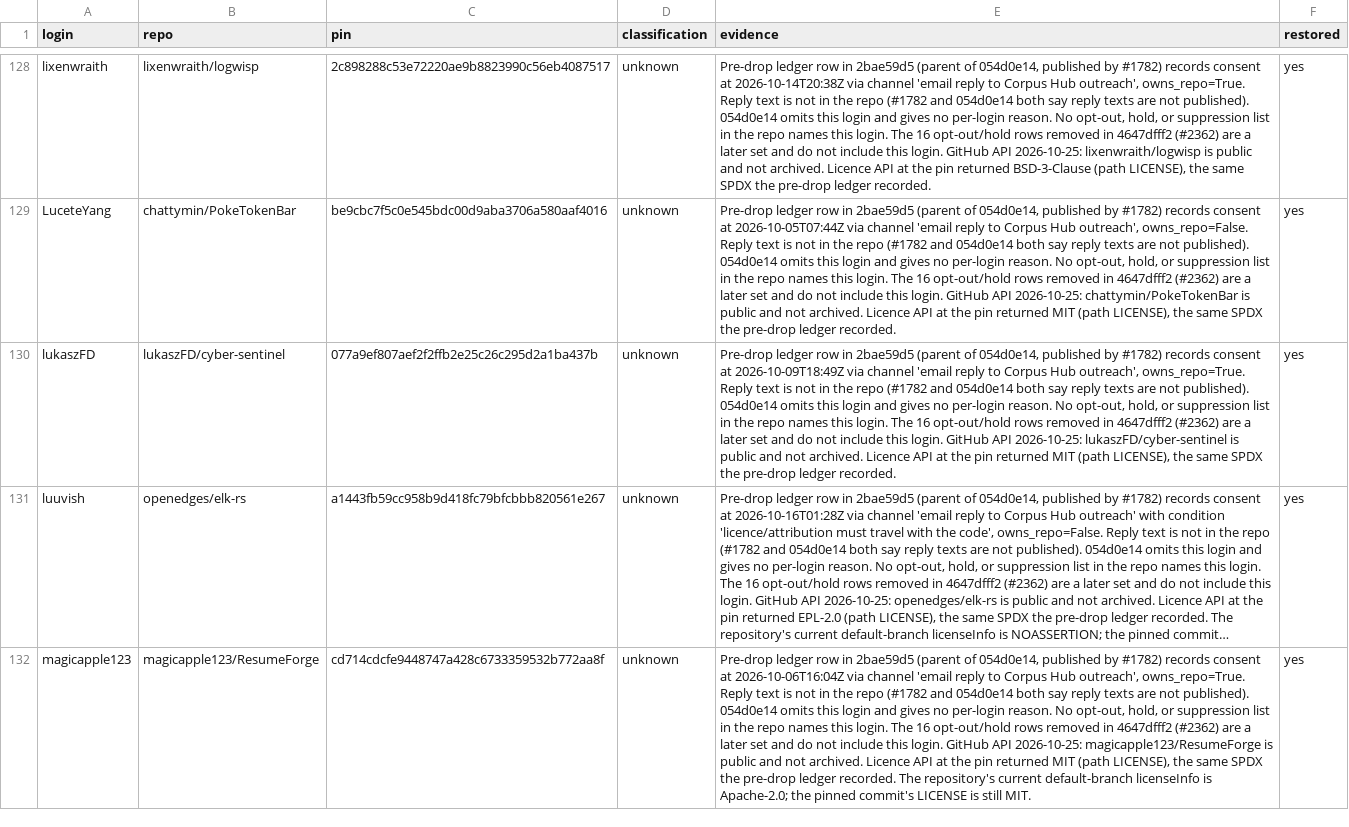
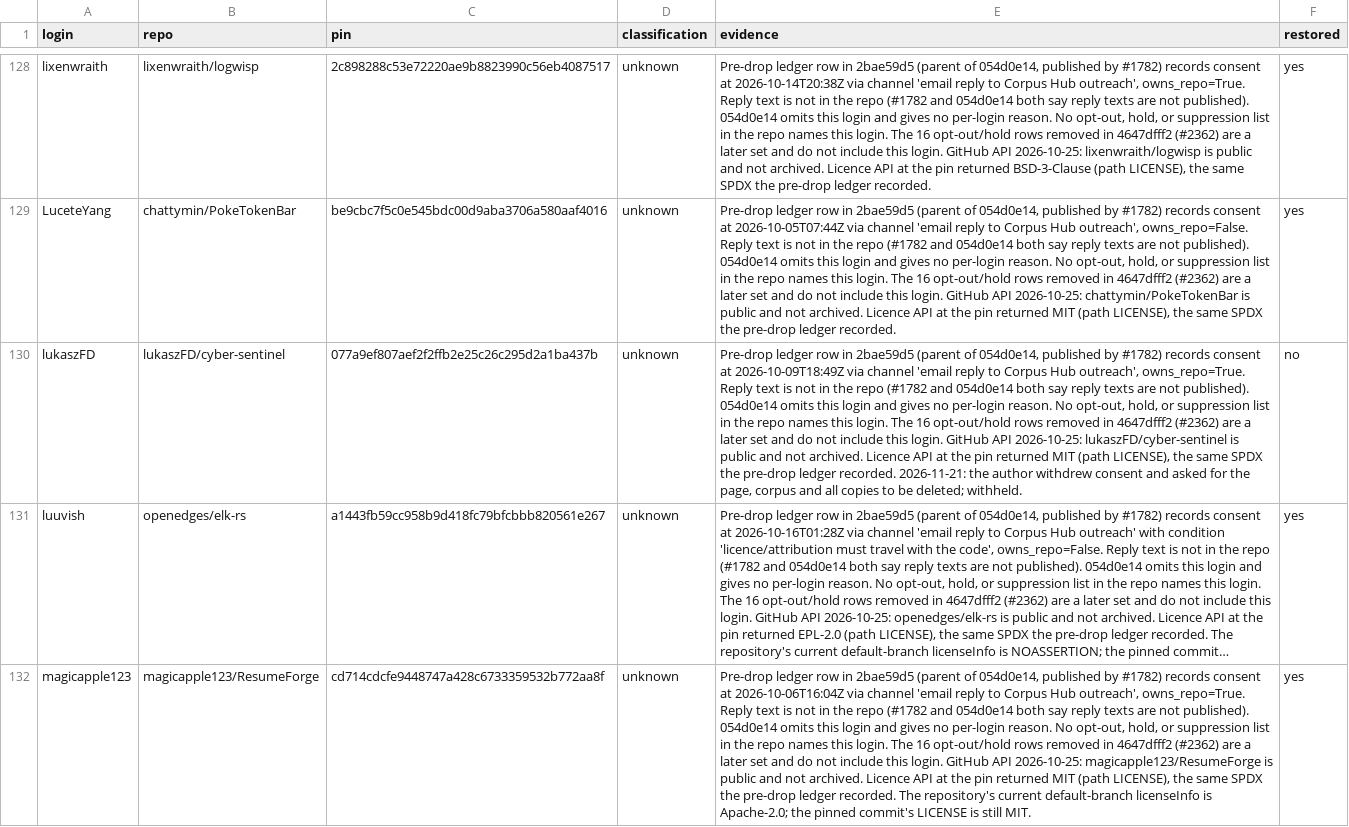
Before and after one commit to xerj-org/xerj, a CSV file: tools/xerj-code/hub/audits/2171-drops.csv, drawn as a sheet; only a part is shown, gaps mark what is left out; long unchanged cells end in …; the diff names each change by its address in the sheet, - before the commit and + after, or states it on an @@ line.

```diff
--- a/tools/xerj-code/hub/audits/2171-drops.csv
+++ b/tools/xerj-code/hub/audits/2171-drops.csv
-E130 (evidence): …ledger recorded.
+E130 (evidence): …ledger recorded. 2026-11-21: the author withdrew consent and asked for the page, corpus and all copies to be deleted; withheld.
-F130 (restored): yes
+F130 (restored): no
```
